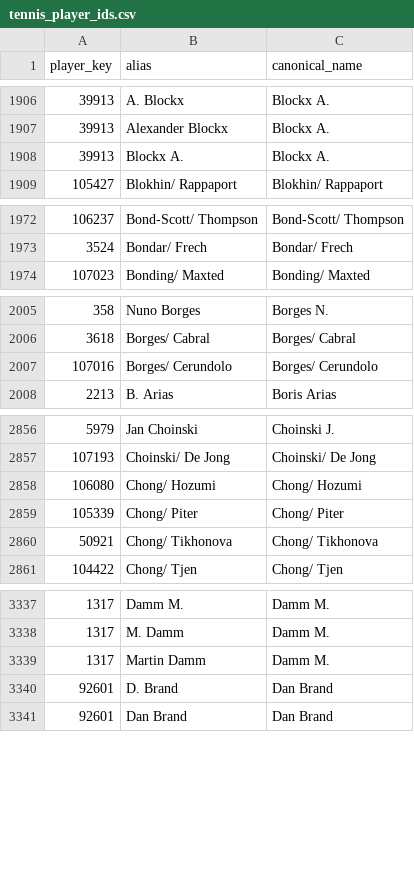
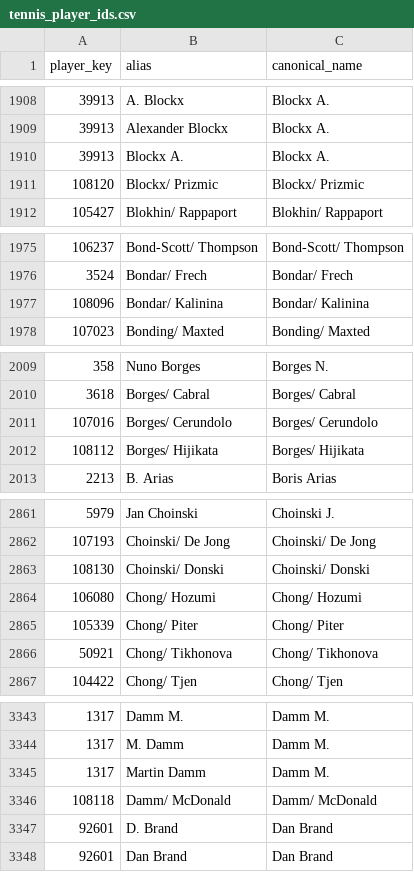
Before and after one commit to msiony24/Michael-betting-dashboard, a CSV file: data/tennis_player_ids.csv, drawn as a sheet; only a part is shown, gaps mark what is left out; the diff covers the shown part only; the diff names each change by its address in the sheet, - before the commit and + after, or states it on an @@ line.

```diff
--- a/data/tennis_player_ids.csv
+++ b/data/tennis_player_ids.csv
+row 1911: 108120 | Blockx/ Prizmic | Blockx/ Prizmic
+row 1977: 108096 | Bondar/ Kalinina | Bondar/ Kalinina
+row 2012: 108112 | Borges/ Hijikata | Borges/ Hijikata
+row 2863: 108130 | Choinski/ Donski | Choinski/ Donski
+row 3346: 108118 | Damm/ McDonald | Damm/ McDonald
```
Also changed, not shown: 25 added rows elsewhere in this file, data/atp_matches_2026.csv, 1 other file.
